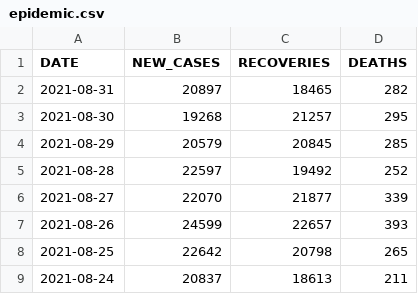
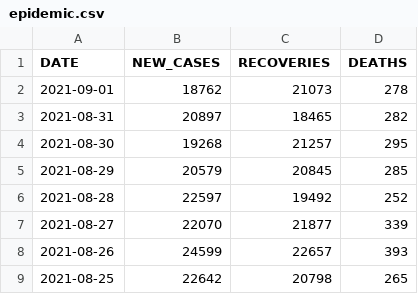
Before and after one commit to daniellim051000/MYCovid, a CSV file: data/epidemic.csv, drawn as a sheet; only a part is shown; the shorter side is filled out with more unchanged rows; the diff names each change by its address in the sheet, - before the commit and + after, or states it on an @@ line.

Commit message:
Update epidemic 2021-09-01

```diff
--- a/data/epidemic.csv
+++ b/data/epidemic.csv
+row 2: 2021-09-01 | 18762 | 21073 | 278
```
